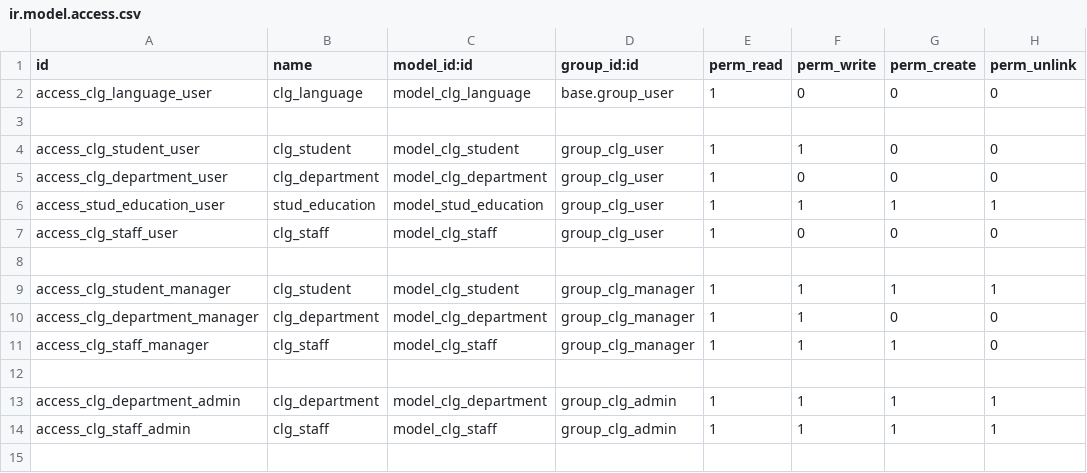
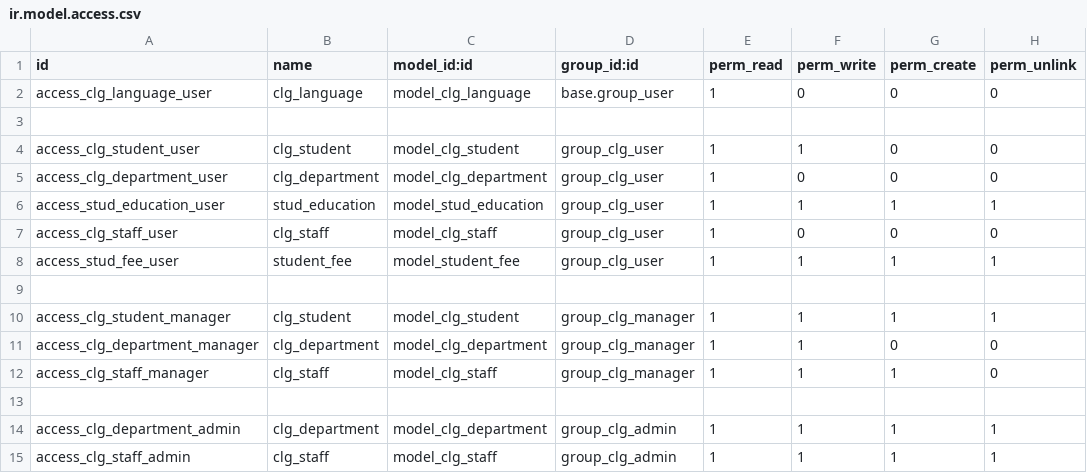
Before and after one commit to erptrainingtrainers/odoo-addons-21-mar-20, a CSV file: College/addons/clg_base/security/ir.model.access.csv, drawn as a sheet.

Commit message:
added report_xlsx module and monetary, active fields, Unit testing,excel report, message_post, res config settings, widget-progressbar-percentpie-gauge-web_ribbon, odoo CLI

```diff
--- a/College/addons/clg_base/security/ir.model.access.csv
+++ b/College/addons/clg_base/security/ir.model.access.csv
@@ -7,2 +7,3 @@ access_stud_education_user,stud_education,model_stud_education,group_clg_user,1,
 access_clg_staff_user,clg_staff,model_clg_staff,group_clg_user,1,0,0,0
+access_stud_fee_user,student_fee,model_student_fee,group_clg_user,1,1,1,1
 ,,,,,,,
```
Also changed, not shown: 48 other files.
